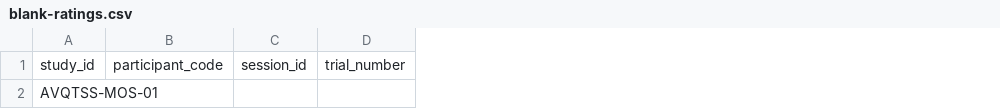
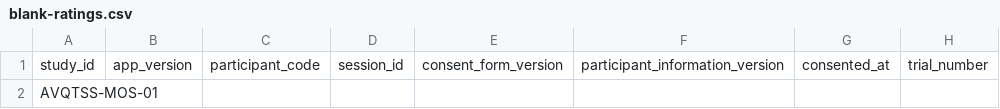
Before and after one commit to avqtss/demos, a CSV file: listening-study/examples/blank-ratings.csv, drawn as a sheet; only a part is shown; the diff names each change by its address in the sheet, - before the commit and + after, or states it on an @@ line.

Commit message:
Prepare AV-QTSS study for ethics review

```diff
--- a/listening-study/examples/blank-ratings.csv
+++ b/listening-study/examples/blank-ratings.csv
+column B, row 1: app_version
+column E, row 1: consent_form_version
+column F, row 1: participant_information_version
+column G, row 1: consented_at
```
Also changed, not shown: 31 other files.
